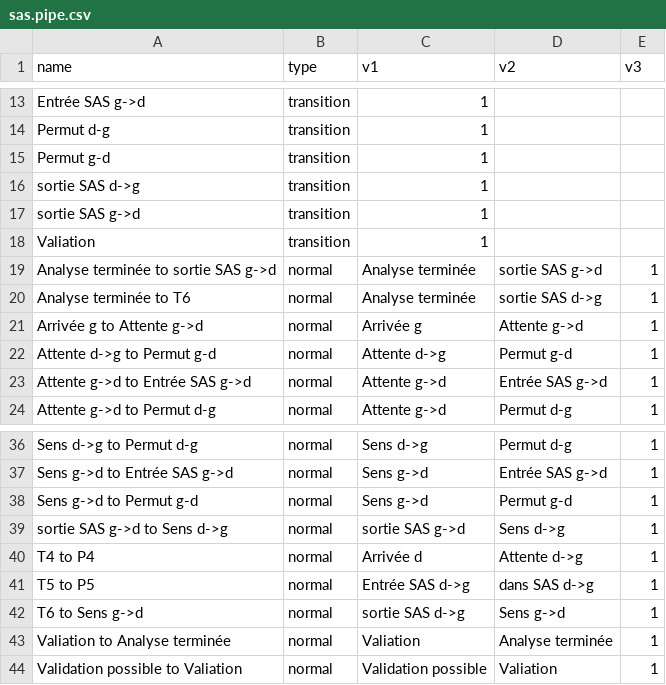
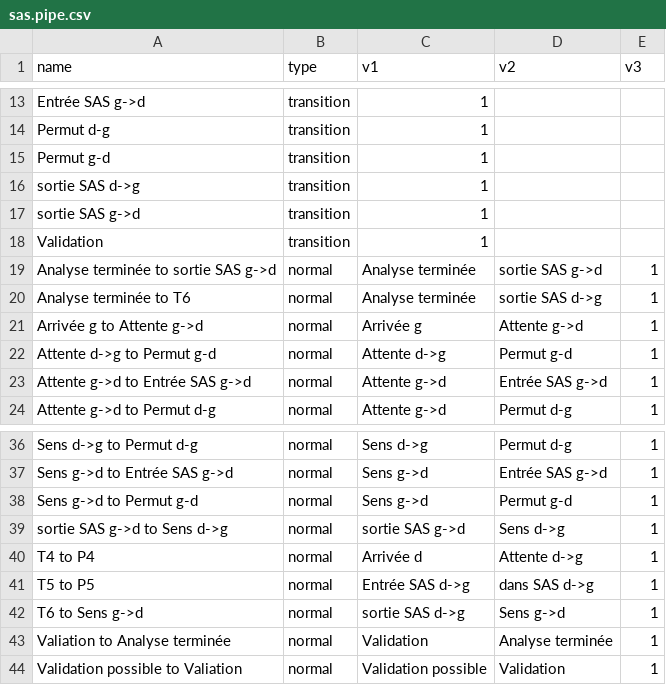
Before and after one commit to edesmontils/pyPeNet, a CSV file: sas.pipe.csv, drawn as a sheet; only a part is shown, gaps mark what is left out.

```diff
--- a/sas.pipe.csv
+++ b/sas.pipe.csv
@@ -17,3 +17,3 @@ sortie SAS d->g;transition;1;;
 sortie SAS g->d;transition;1;;
-Valiation;transition;1;;
+Validation;transition;1;;
 Analyse terminée to sortie SAS g->d;normal;Analyse terminée;sortie SAS g->d;1
@@ -42,3 +42,3 @@ T5 to P5;normal;Entrée SAS d->g;dans SAS d->g;1
 T6 to Sens g->d;normal;sortie SAS d->g;Sens g->d;1
-Valiation to Analyse terminée;normal;Valiation;Analyse terminée;1
-Validation possible to Valiation;normal;Validation possible;Valiation;1
+Valiation to Analyse terminée;normal;Validation;Analyse terminée;1
+Validation possible to Valiation;normal;Validation possible;Validation;1
```
Also changed, not shown: 5 other files.
